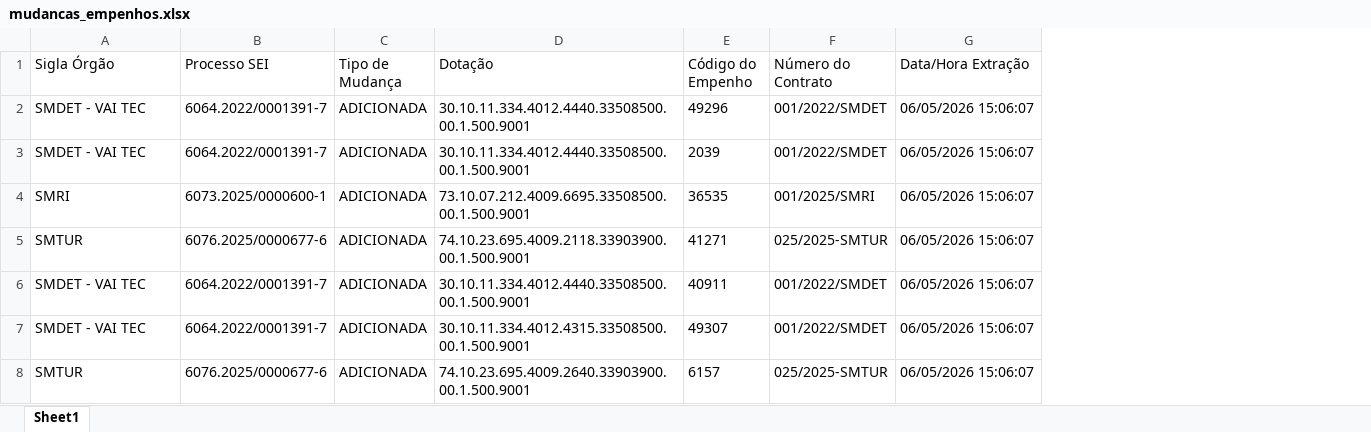
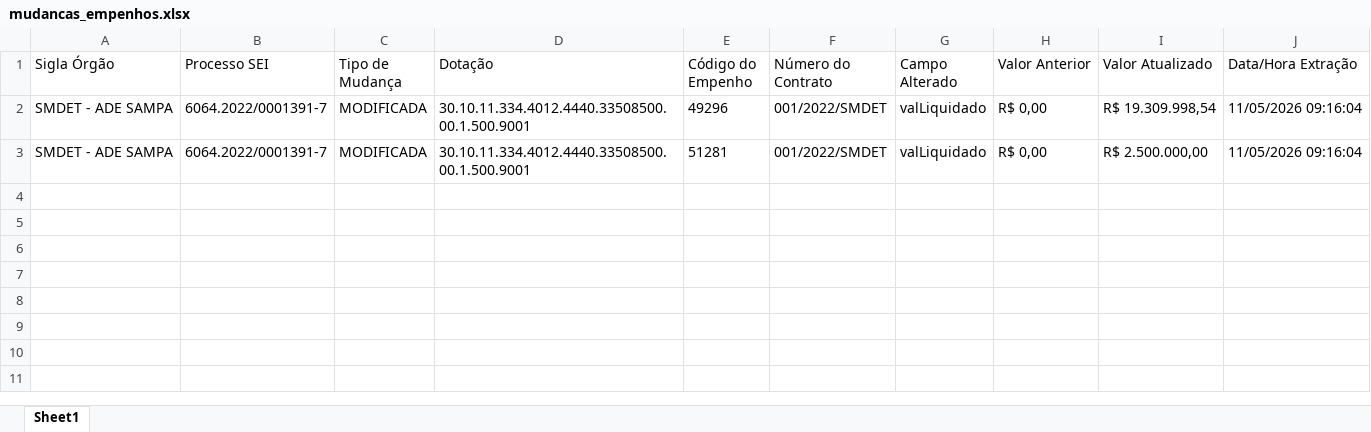
Before and after one commit to NathanSFaita/sof_adesampa, an Excel workbook: base_execucao/mudancas_empenhos.xlsx, sheet Sheet1, drawn as a sheet; values as stored, in another font and other column widths than the file's, no borders; removed rows and columns are numbered as before the commit, all else as after; the diff names each change by its address in the sheet, - before the commit and + after, or states it on an @@ line.

```diff
--- a/base_execucao/mudancas_empenhos.xlsx (sheet Sheet1)
+++ b/base_execucao/mudancas_empenhos.xlsx (sheet Sheet1)
+column G (Campo Alterado), rows 2-3: valLiquidado | valLiquidado
+column H (Valor Anterior), rows 2-3: R$ 0,00 | R$ 0,00
+column I (Valor Atualizado), rows 2-3: R$ 19.309.998,54 | R$ 2.500.000,00
-A2:A3 (Sigla Órgão): SMDET - VAI TEC
+A2:A3 (Sigla Órgão): SMDET - ADE SAMPA
-C2:C3 (Tipo de Mudança): ADICIONADA
+C2:C3 (Tipo de Mudança): MODIFICADA
-J2:J3 (Data/Hora Extração): 06/05/2026 15:06:07
+J2:J3 (Data/Hora Extração): 11/05/2026 09:16:04
-E3 (Código do Empenho): 2039
+E3 (Código do Empenho): 51281
-row 4: SMRI | 6073.2025/0000600-1 | ADICIONADA | 73.10.07.212.4009.6695.33508500.00.1.500.9001 | 36535 | 001/2025/SMRI | 06/05/2026 15:06:07
-row 5: SMTUR | 6076.2025/0000677-6 | ADICIONADA | 74.10.23.695.4009.2118.33903900.00.1.500.9001 | 41271 | 025/2025-SMTUR | 06/05/2026 15:06:07
-row 6: SMDET - VAI TEC | 6064.2022/0001391-7 | ADICIONADA | 30.10.11.334.4012.4440.33508500.00.1.500.9001 | 40911 | 001/2022/SMDET | 06/05/2026 15:06:07
-row 7: SMDET - VAI TEC | 6064.2022/0001391-7 | ADICIONADA | 30.10.11.334.4012.4315.33508500.00.1.500.9001 | 49307 | 001/2022/SMDET | 06/05/2026 15:06:07
-row 8: SMTUR | 6076.2025/0000677-6 | ADICIONADA | 74.10.23.695.4009.2640.33903900.00.1.500.9001 | 6157 | 025/2025-SMTUR | 06/05/2026 15:06:07
```
Also changed, not shown: arquivos_auxiliares/dotacoes.xlsx, base_execucao/empenhos.xlsx, 8 other files.
